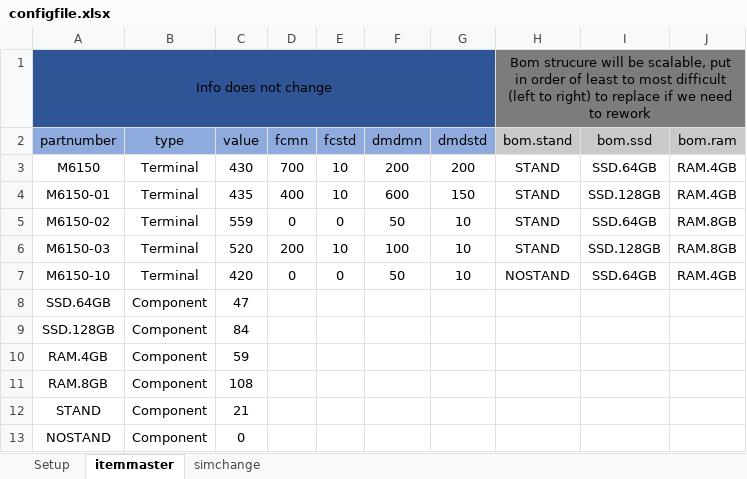
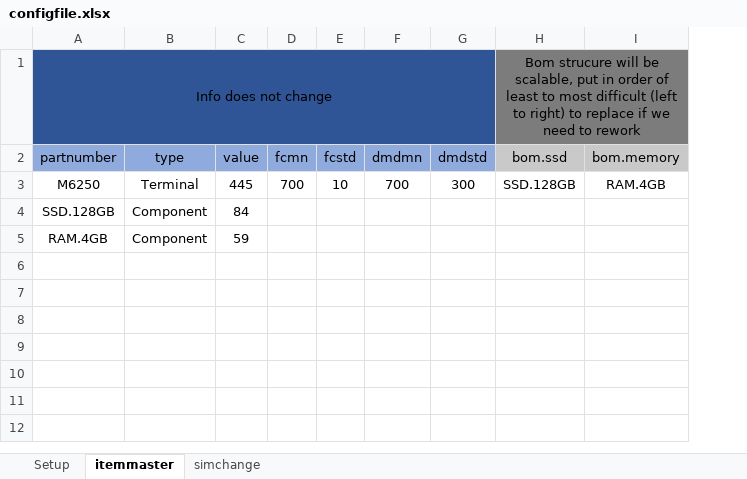
Before and after one commit to kschubert417/Inventory-Project, an Excel workbook: configfile.xlsx, sheet itemmaster, drawn as a sheet; values as stored, in another font and other column widths than the file's, no borders; removed rows and columns are numbered as before the commit, all else as after; the diff names each change by its address in the sheet, - before the commit and + after, or states it on an @@ line.

```diff
--- a/configfile.xlsx (sheet itemmaster)
+++ b/configfile.xlsx (sheet itemmaster)
-column H (bom.stand), row 1: Bom strucure will be scalable, put in order of least to most difficult (left to right) to replace if we need to rework
-column J (bom.ram), empty
+column I (bom.memory), empty
-H1 (bom.ssd): (empty)
+H1 (bom.ssd): Bom strucure will be scalable, put in order of least to most difficult (left to right) to replace if we need to rework
+H1:I1 merged
-row 3: M6150 | Terminal | 430 | 700 | 10 | 200 | 200 | STAND | SSD.64GB | RAM.4GB
-row 4: M6150-01 | Terminal | 435 | 400 | 10 | 600 | 150 | STAND | SSD.128GB | RAM.4GB
-row 5: M6150-02 | Terminal | 559 | 0 | 0 | 50 | 10 | STAND | SSD.64GB | RAM.8GB
-row 6: M6150-03 | Terminal | 520 | 200 | 10 | 100 | 10 | STAND | SSD.128GB | RAM.8GB
-row 7: M6150-10 | Terminal | 420 | 0 | 0 | 50 | 10 | NOSTAND | SSD.64GB | RAM.4GB
-row 8: SSD.64GB | Component | 47
+row 3: M6250 | Terminal | 445 | 700 | 10 | 700 | 300 | SSD.128GB | RAM.4GB
-row 11: RAM.8GB | Component | 108
-row 12: STAND | Component | 21
-row 13: NOSTAND | Component | 0
```
Also changed, not shown: sheet Setup, sheet simchange, charts or pictures, 4 other files.
